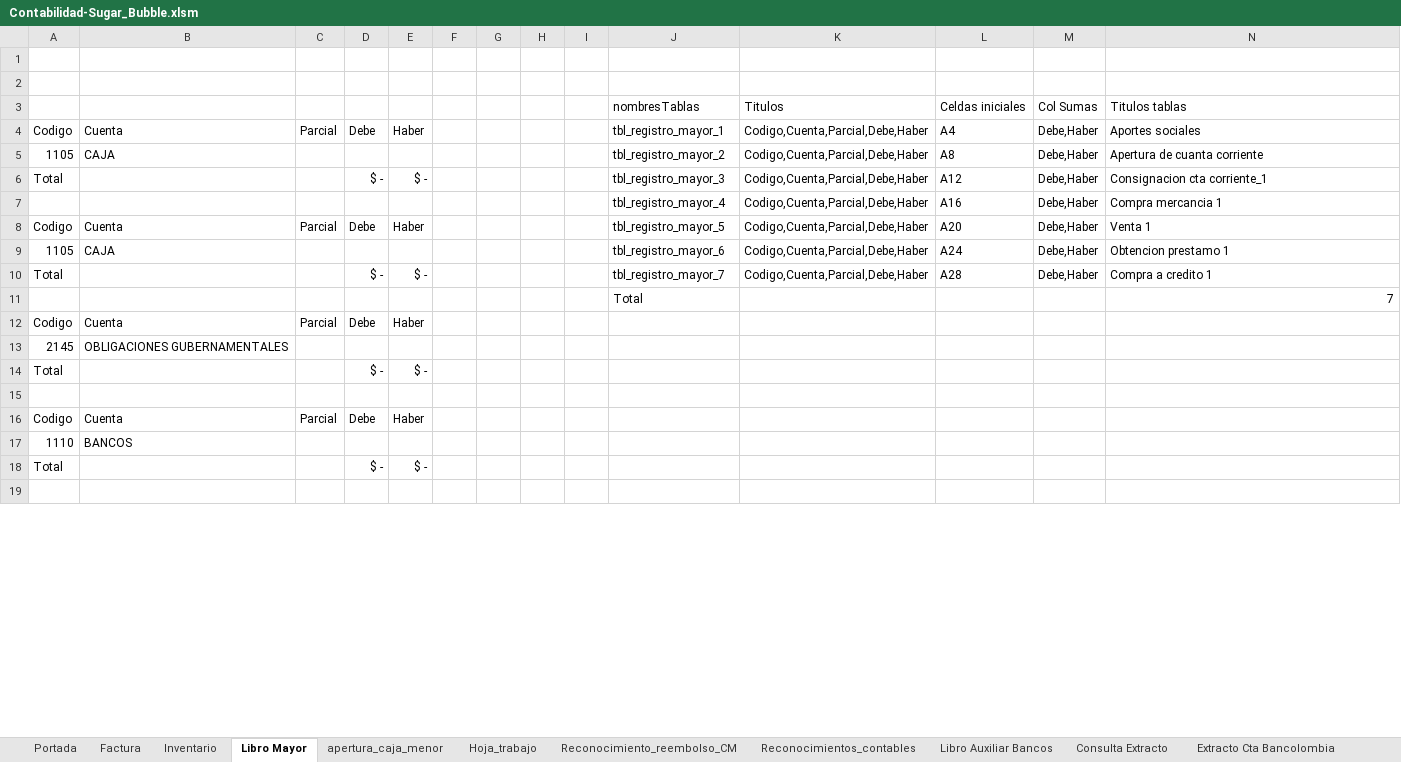
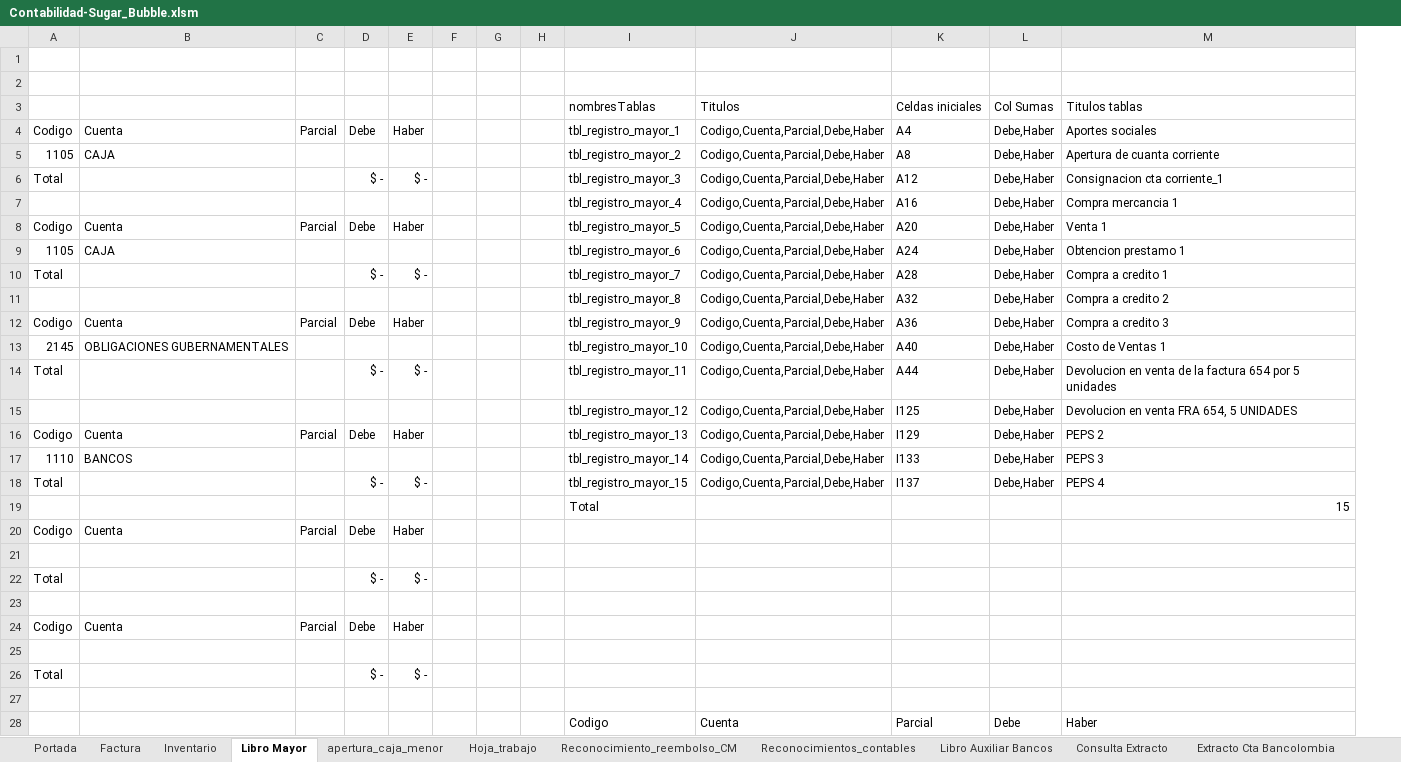
Before and after one commit to Acinorev07/Contabilidad-Sugar-Bubble-en-Excell, an Excel workbook: Contabilidad-Sugar_Bubble.xlsm, sheet Libro Mayor, drawn as a sheet; only a part is shown; values as stored, in another font and other column widths than the file's, no borders; charts and pictures and table styles not drawn; removed rows and columns are numbered as before the commit, all else as after; the diff covers the shown part only; the diff names each change by its address in the sheet, - before the commit and + after, or states it on an @@ line.

Commit message:
Este es el ejercicio de los talleres de Manejo de inventarios en contabilidad, PEPS

```diff
--- a/Contabilidad-Sugar_Bubble.xlsm (sheet Libro Mayor)
+++ b/Contabilidad-Sugar_Bubble.xlsm (sheet Libro Mayor)
-column I, empty
-row 11:  |  |  |  |  |  |  |  |  | Total |  |  |  | 7
+row 11:  |  |  |  |  |  |  |  | tbl_registro_mayor_8 | Codigo,Cuenta,Parcial,Debe,Haber | A32 | Debe,Haber | Compra a credito 2
+row 12: Codigo | Cuenta | Parcial | Debe | Haber |  |  |  | tbl_registro_mayor_9 | Codigo,Cuenta,Parcial,Debe,Haber | A36 | Debe,Haber | Compra a credito 3
+row 13: 2145 | OBLIGACIONES GUBERNAMENTALES |  |  |  |  |  |  | tbl_registro_mayor_10 | Codigo,Cuenta,Parcial,Debe,Haber | A40 | Debe,Haber | Costo de Ventas 1
+row 14: Total |  |  | $ - | $ - |  |  |  | tbl_registro_mayor_11 | Codigo,Cuenta,Parcial,Debe,Haber | A44 | Debe,Haber | Devolucion en venta de la factura 654 por 5 unidades
+row 15:  |  |  |  |  |  |  |  | tbl_registro_mayor_12 | Codigo,Cuenta,Parcial,Debe,Haber | I125 | Debe,Haber | Devolucion en venta FRA 654, 5 UNIDADES
+row 16: Codigo | Cuenta | Parcial | Debe | Haber |  |  |  | tbl_registro_mayor_13 | Codigo,Cuenta,Parcial,Debe,Haber | I129 | Debe,Haber | PEPS 2
+row 17: 1110 | BANCOS |  |  |  |  |  |  | tbl_registro_mayor_14 | Codigo,Cuenta,Parcial,Debe,Haber | I133 | Debe,Haber | PEPS 3
+row 18: Total |  |  | $ - | $ - |  |  |  | tbl_registro_mayor_15 | Codigo,Cuenta,Parcial,Debe,Haber | I137 | Debe,Haber | PEPS 4
+row 19:  |  |  |  |  |  |  |  | Total |  |  |  | 15
-row 21: 2145 | OBLIGACIONES GUBERNAMENTALES
+row 21: (empty)
-row 25: 1110 | BANCOS
+row 25: (empty)
+row 28:  |  |  |  |  |  |  |  | Codigo | Cuenta | Parcial | Debe | Haber
```
Also changed, not shown: 129 added rows and 5 edited cells elsewhere in this sheet, formulas that keep their value, charts or pictures.
